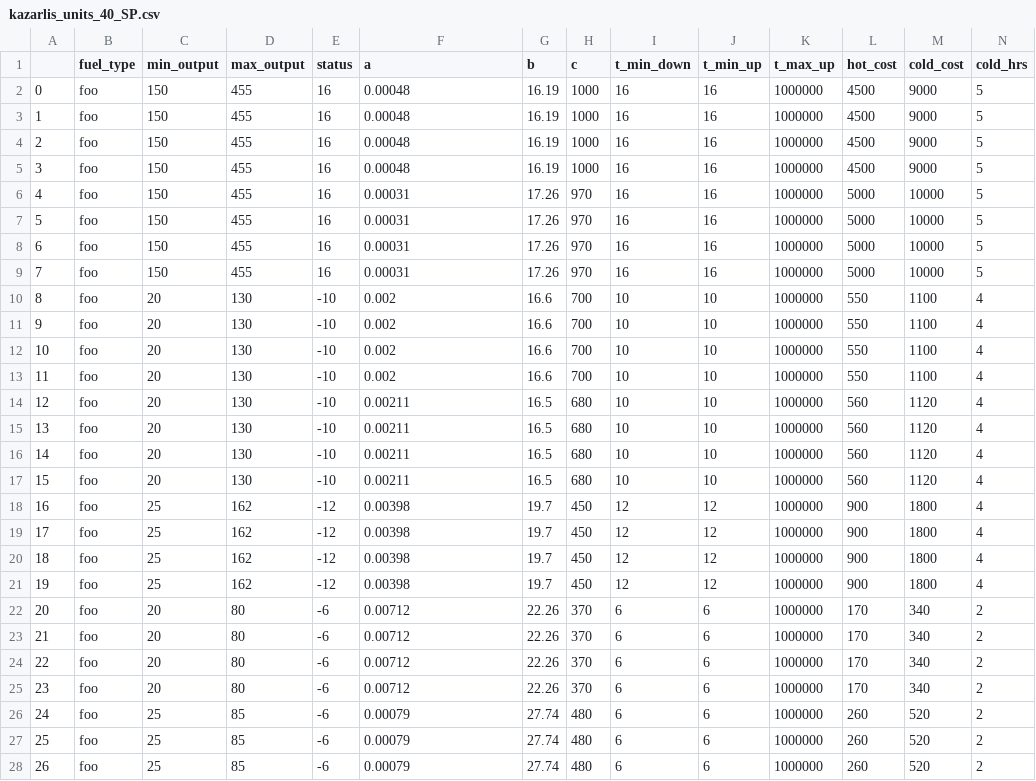
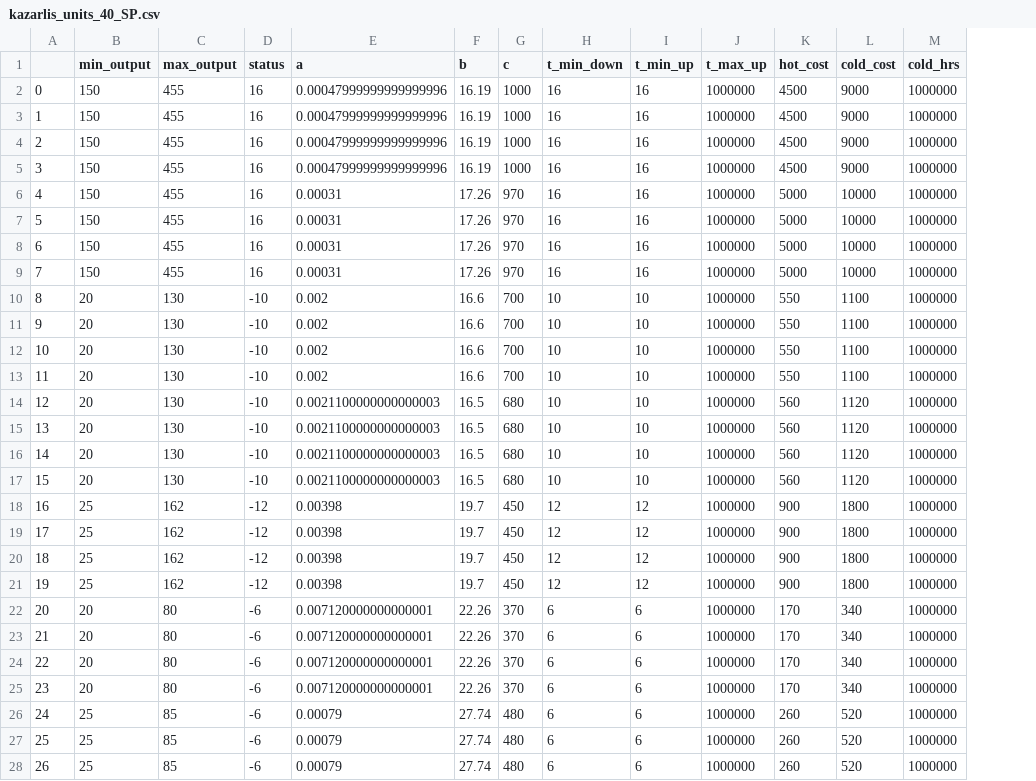
Before and after one commit to pwdemars/rl4uc, a CSV file: rl4uc/data/kazarlis_units_40_SP.csv, drawn as a sheet; only a part is shown; removed rows and columns are numbered as before the commit, all else as after; the diff covers the shown part only; the diff names each change by its address in the sheet, - before the commit and + after, or states it on an @@ line.

Commit message:
updating data: all starts are hot starts

```diff
--- a/rl4uc/data/kazarlis_units_40_SP.csv
+++ b/rl4uc/data/kazarlis_units_40_SP.csv
-column B (fuel_type), rows 2-28: all foo
-E2:E5 (a): 0.00048
+E2:E5 (a): 0.00047999999999999996
-M2:M9 (cold_hrs): 5
+M2:M9 (cold_hrs): 1000000
-M10:M21 (cold_hrs): 4
+M10:M21 (cold_hrs): 1000000
-E14:E17 (a): 0.00211
+E14:E17 (a): 0.0021100000000000003
-E22:E25 (a): 0.00712
+E22:E25 (a): 0.007120000000000001
-M22:M28 (cold_hrs): 2
+M22:M28 (cold_hrs): 1000000
```
Also changed, not shown: 17 edited cells elsewhere in this file, rl4uc/data/kazarlis_units_10_SP.csv, rl4uc/data/kazarlis_units_20_SP.csv, 1 other file.
